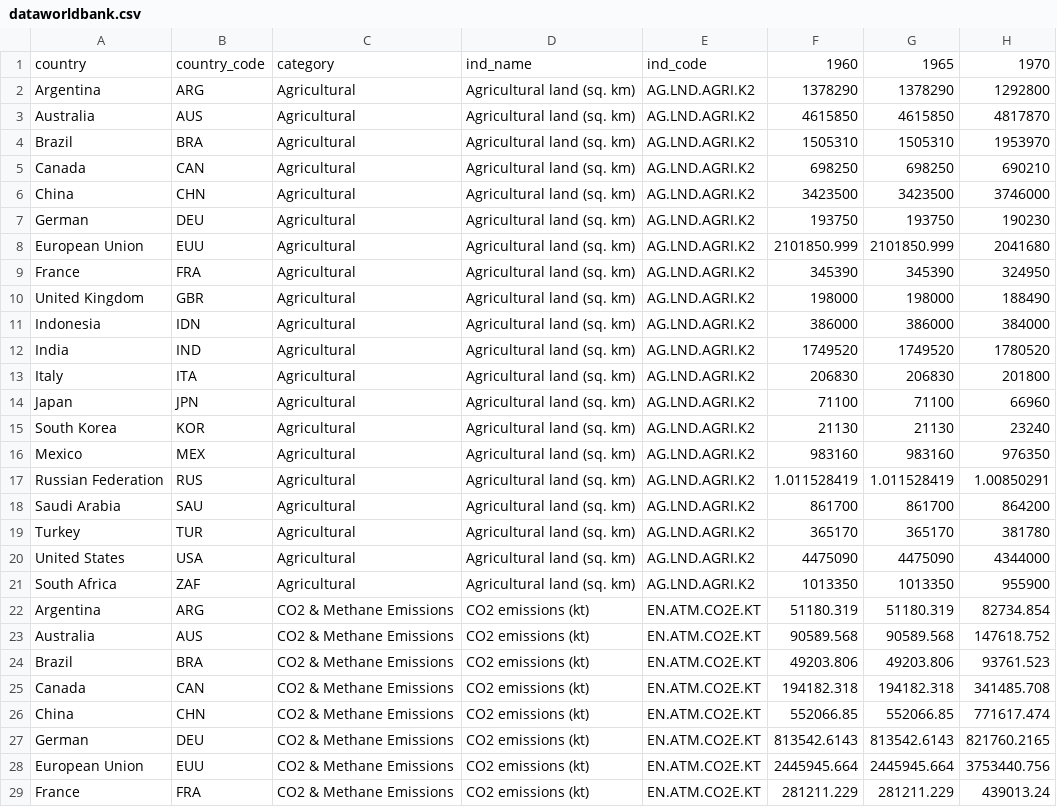
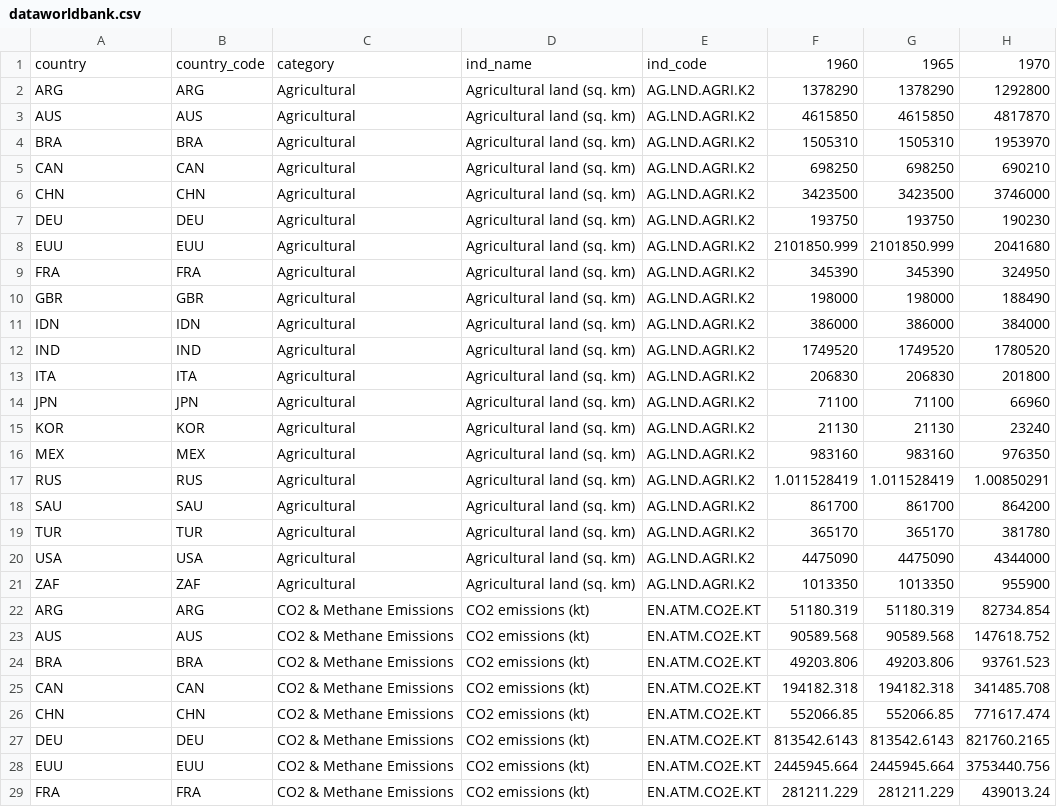
Before and after one commit to jhenvi/Enviromental_Indicators_App, a CSV file: Emissions/static/data/dataworldbank.csv, drawn as a sheet; only a part is shown; the diff covers the shown part only; the diff names each change by its address in the sheet, - before the commit and + after, or states it on an @@ line.

Commit message:
Tableau+clean up

```diff
--- a/Emissions/static/data/dataworldbank.csv
+++ b/Emissions/static/data/dataworldbank.csv
-A2: Argentina
+A2: ARG
-A3: Australia
+A3: AUS
-A4: Brazil
+A4: BRA
-A5: Canada
+A5: CAN
-A6: China
+A6: CHN
-A7: German
+A7: DEU
-A8: European Union
+A8: EUU
-A9: France
+A9: FRA
-A10: United Kingdom
+A10: GBR
-A11: Indonesia
+A11: IDN
-A12: India
+A12: IND
-A13: Italy
+A13: ITA
-A14: Japan
+A14: JPN
-A15: South Korea
+A15: KOR
-A16: Mexico
+A16: MEX
-A17: Russian Federation
+A17: RUS
-A18: Saudi Arabia
+A18: SAU
-A19: Turkey
+A19: TUR
-A20: United States
+A20: USA
-A21: South Africa
+A21: ZAF
-A22: Argentina
+A22: ARG
-A23: Australia
+A23: AUS
-A24: Brazil
+A24: BRA
-A25: Canada
+A25: CAN
-A26: China
+A26: CHN
-A27: German
+A27: DEU
-A28: European Union
+A28: EUU
-A29: France
+A29: FRA
```
Also changed, not shown: 92 edited cells elsewhere in this file, 20 other files.
